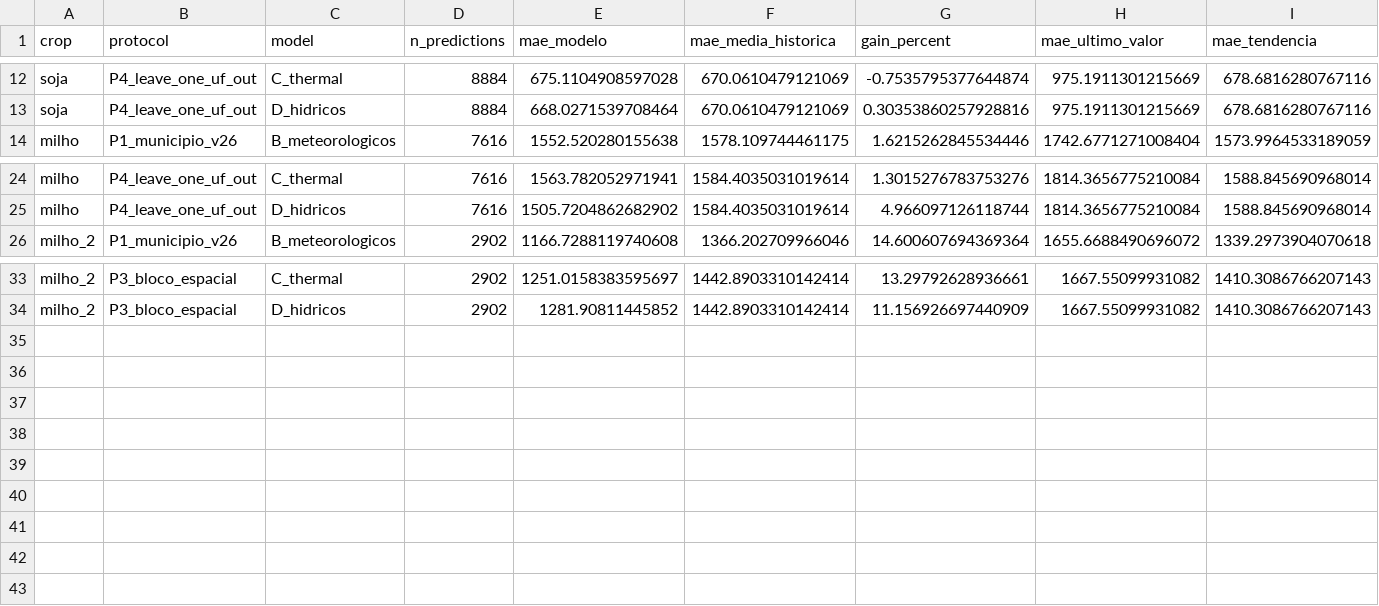
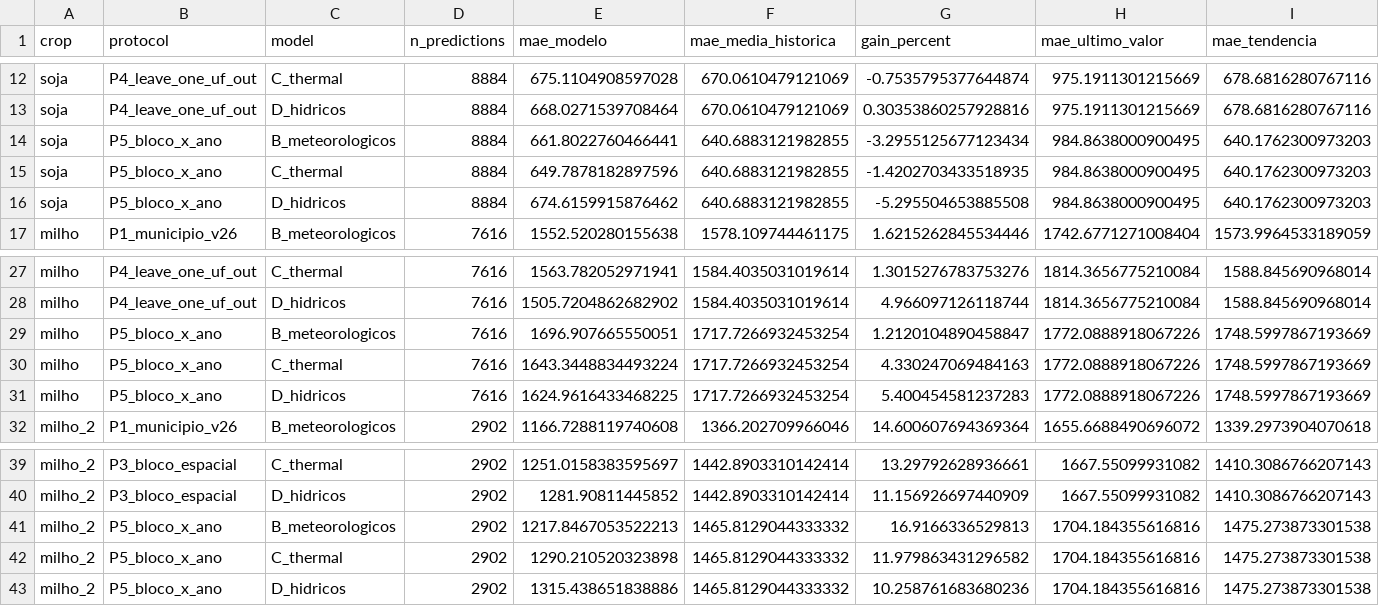
Before and after one commit to Luan-tcpn/Saden, a CSV file: geospatial/data/manifests/v27_spatial_validation.csv, drawn as a sheet; only a part is shown, gaps mark what is left out.

Commit message:
docs(v2.7): consolidacao final com calibracao recalculada e protocolo P5
Manifests regenerados:
- v27_wild_bootstrap_calibration.json: grade de 84 casos recalculada com
  o harness corrigido (D85). 9 -> 0 diagnosticos degenerados; diferenca
  restrita a G=5 (tamanho 0,037 -> 0,047; poder 0,468 -> 0,535).
- v27_spatial_validation.json/.csv: acrescenta P5_bloco_x_ano (D86).
  P1-P4 reproduzidos bit a bit (132 valores de MAE, 0 diferencas).
- v27_spatial_dependence.json/.csv: manifesto que faltava; substitui os
  numeros do correlograma que vinham de script em tmp/.

Resultado central: o ganho territorial da V2.6 depende do ano
compartilhado entre treino e teste. Com P5 (bloco e ano fora do treino):
soja -3,30% (era +2,76% em P3), milho +1,21% (hidrico +5,40%), milho 2a
safra +16,92%. Por cultura: nao robusto, parcialmente robusto, robusto.

Documentacao de continuidade (MASTER_STATUS, NEXT_ACTIONS, EXECUTION_LOG,
DATA_MANIFEST, EVIDENCE_MATRIX, RECOVERY) e relatorio consolidado
atualizados. Testes: 318/318 offline, 10/10 externos.

Co-authored-by: CommandCodeBot <noreply@commandcode.ai>

```diff
--- a/geospatial/data/manifests/v27_spatial_validation.csv
+++ b/geospatial/data/manifests/v27_spatial_validation.csv
@@ -13,2 +13,5 @@ soja,P4_leave_one_uf_out,C_thermal,8884,675.1104908597028,670.0610479121069,-0.7
 soja,P4_leave_one_uf_out,D_hidricos,8884,668.0271539708464,670.0610479121069,0.30353860257928816,975.1911301215669,678.6816280767116
+soja,P5_bloco_x_ano,B_meteorologicos,8884,661.8022760466441,640.6883121982855,-3.2955125677123434,984.8638000900495,640.1762300973203
+soja,P5_bloco_x_ano,C_thermal,8884,649.7878182897596,640.6883121982855,-1.4202703433518935,984.8638000900495,640.1762300973203
+soja,P5_bloco_x_ano,D_hidricos,8884,674.6159915876462,640.6883121982855,-5.295504653885508,984.8638000900495,640.1762300973203
 milho,P1_municipio_v26,B_meteorologicos,7616,1552.520280155638,1578.109744461175,1.6215262845534446,1742.6771271008404,1573.9964533189059
@@ -25,2 +28,5 @@ milho,P4_leave_one_uf_out,C_thermal,7616,1563.782052971941,1584.4035031019614,1.
 milho,P4_leave_one_uf_out,D_hidricos,7616,1505.7204862682902,1584.4035031019614,4.966097126118744,1814.3656775210084,1588.845690968014
+milho,P5_bloco_x_ano,B_meteorologicos,7616,1696.907665550051,1717.7266932453254,1.2120104890458847,1772.0888918067226,1748.5997867193669
+milho,P5_bloco_x_ano,C_thermal,7616,1643.3448834493224,1717.7266932453254,4.330247069484163,1772.0888918067226,1748.5997867193669
+milho,P5_bloco_x_ano,D_hidricos,7616,1624.9616433468225,1717.7266932453254,5.400454581237283,1772.0888918067226,1748.5997867193669
 milho_2,P1_municipio_v26,B_meteorologicos,2902,1166.7288119740608,1366.202709966046,14.600607694369364,1655.6688490696072,1339.2973904070618
@@ -34 +40,4 @@ milho_2,P3_bloco_espacial,C_thermal,2902,1251.0158383595697,1442.8903310142414,1
 milho_2,P3_bloco_espacial,D_hidricos,2902,1281.90811445852,1442.8903310142414,11.156926697440909,1667.55099931082,1410.3086766207143
+milho_2,P5_bloco_x_ano,B_meteorologicos,2902,1217.8467053522213,1465.8129044333332,16.9166336529813,1704.184355616816,1475.273873301538
+milho_2,P5_bloco_x_ano,C_thermal,2902,1290.210520323898,1465.8129044333332,11.979863431296582,1704.184355616816,1475.273873301538
+milho_2,P5_bloco_x_ano,D_hidricos,2902,1315.438651838886,1465.8129044333332,10.258761683680236,1704.184355616816,1475.273873301538
```
Also changed, not shown: 11 other files.
